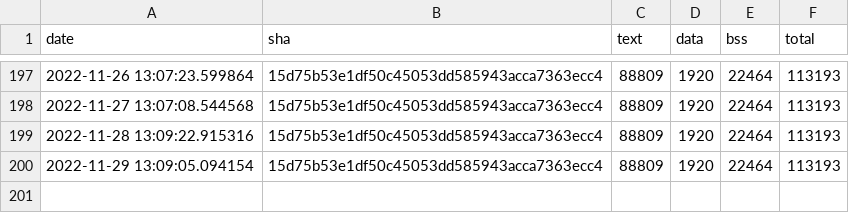
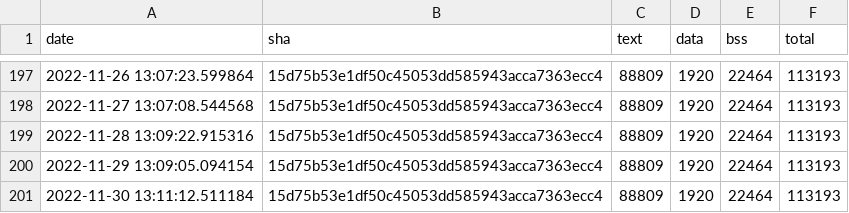
Before and after one commit to jwithers/tflite-micro, a CSV file: data/continuous_builds/size_profiling/linux_x86_64_release/keyword_benchmark.csv, drawn as a sheet; only a part is shown, gaps mark what is left out.

Commit message:
Automated binary size log update

```diff
--- a/data/continuous_builds/size_profiling/linux_x86_64_release/keyword_benchmark.csv
+++ b/data/continuous_builds/size_profiling/linux_x86_64_release/keyword_benchmark.csv
@@ -200 +200,2 @@ date,sha,text,data,bss,total
 2022-11-29 13:09:05.094154,15d75b53e1df50c45053dd585943acca7363ecc4,88809,1920,22464,113193
+2022-11-30 13:11:12.511184,15d75b53e1df50c45053dd585943acca7363ecc4,88809,1920,22464,113193
```
Also changed, not shown: data/continuous_builds/size_profiling/linux_x86_64_release/baseline_memory_footprint.csv, data/continuous_builds/size_profiling/linux_x86_64_release/interpreter_memory_footprint.csv, 3 other files.
